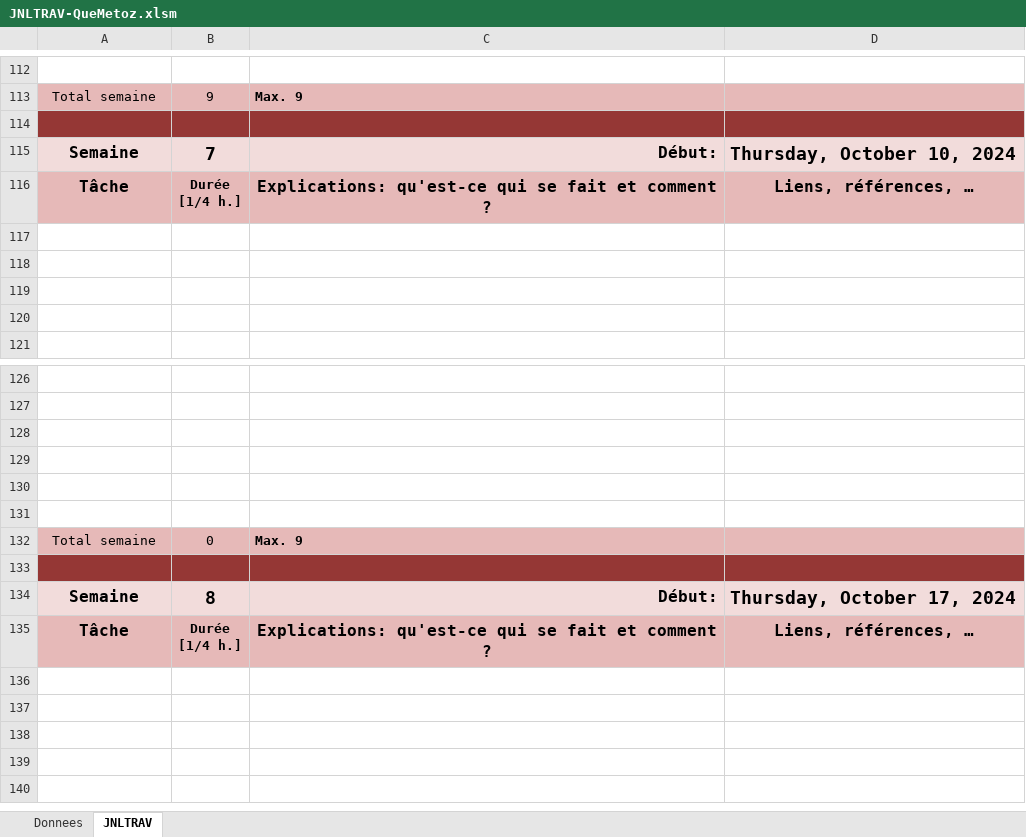
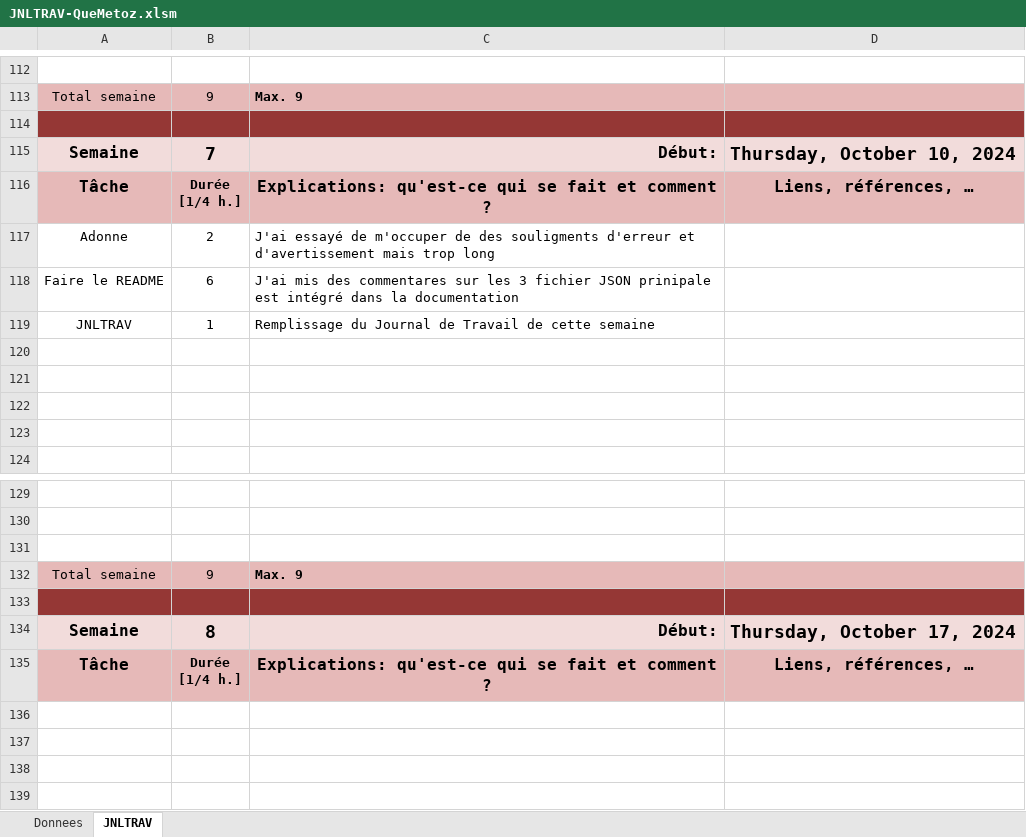
Before and after one commit to quemet/AdonneCosmos, an Excel workbook: Document/JNLTRAV-QueMetoz.xlsm, sheet JNLTRAV, drawn as a sheet; only a part is shown, gaps mark what is left out; the shorter side is filled out with more unchanged rows; values as stored, in another font and other column widths than the file's, no borders; charts and pictures not drawn; removed rows and columns are numbered as before the commit, all else as after; the diff names each change by its address in the sheet, - before the commit and + after, or states it on an @@ line.

Commit message:
Correction du README.md

```diff
--- a/Document/JNLTRAV-QueMetoz.xlsm (sheet JNLTRAV)
+++ b/Document/JNLTRAV-QueMetoz.xlsm (sheet JNLTRAV)
+row 117: Adonne | 2 | J'ai essayé de m'occuper de des souligments d'erreur et d'avertissement mais trop long
+row 118: Faire le README | 6 | J'ai mis des commentares sur les 3 fichier JSON prinipale est intégré dans la documentation
+row 119: JNLTRAV | 1 | Remplissage du Journal de Travail de cette semaine
-row 129: (empty)
-row 130: (empty)
-row 131: (empty)
-B132: 0
+B132: 9
```
Also changed, not shown: charts or pictures, 7 other files.
